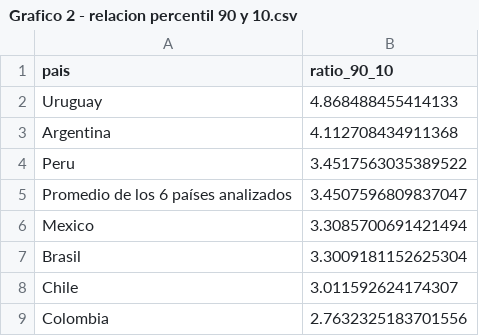
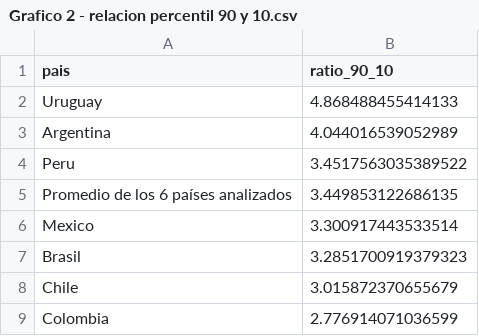
Before and after one commit to datos-Fundar/precios-textil, a CSV file: meli/output/Grafico 2 - relacion percentil 90 y 10.csv, drawn as a sheet.

```diff
--- a/meli/output/Grafico 2 - relacion percentil 90 y 10.csv
+++ b/meli/output/Grafico 2 - relacion percentil 90 y 10.csv
@@ -2,8 +2,8 @@ pais,ratio_90_10
 Uruguay,4.868488455414133
-Argentina,4.112708434911368
+Argentina,4.044016539052989
 Peru,3.4517563035389522
-Promedio de los 6 países analizados,3.4507596809837047
-Mexico,3.3085700691421494
-Brasil,3.3009181152625304
-Chile,3.011592624174307
-Colombia,2.7632325183701556
+Promedio de los 6 países analizados,3.449853122686135
+Mexico,3.300917443533514
+Brasil,3.2851700919379323
+Chile,3.015872370655679
+Colombia,2.776914071036599
```
Also changed, not shown: meli/output/Grafico 1 - precio canasta ropa vs latam.csv, meli/output/tabla 1 - mediana por pais.csv, 9 other files.
